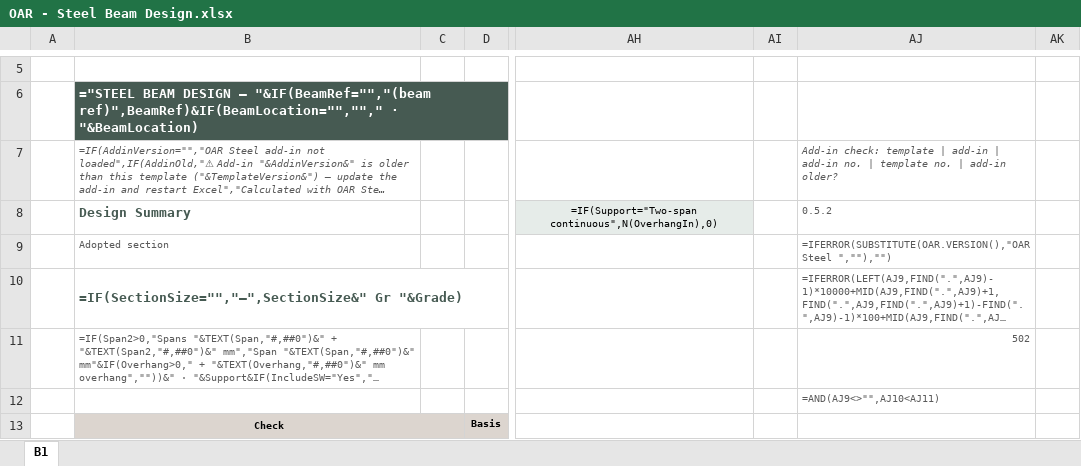
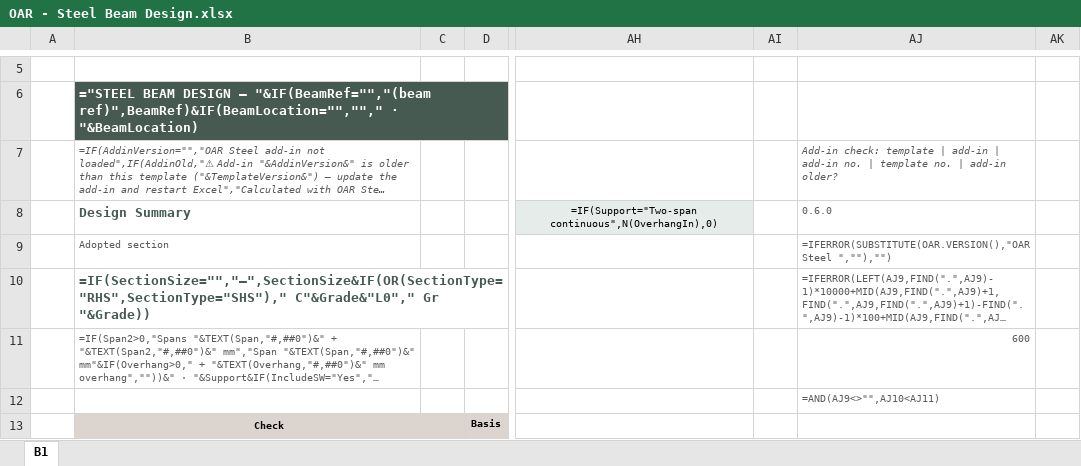
Before and after one commit to brent-oarengineers/OAR-Steel-Beam, an Excel workbook: template/OAR - Steel Beam Design.xlsx, sheet B1, drawn as a sheet; only a part is shown, gaps mark what is left out; long unchanged cells end in …; values as stored, in another font and other column widths than the file's, no borders; formulas without a stored value are shown as written; charts and pictures and conditional formats and table styles not drawn; the diff covers the shown part only; the diff names each change by its address in the sheet, - before the commit and + after, or states it on an @@ line.

```diff
--- a/template/OAR - Steel Beam Design.xlsx (sheet B1)
+++ b/template/OAR - Steel Beam Design.xlsx (sheet B1)
-AJ8: 0.5.2
+AJ8: 0.6.0
-B10: =IF(SectionSize="","–",SectionSize&" Gr "&Grade)
+B10: =IF(SectionSize="","–",SectionSize&IF(OR(SectionType="RHS",SectionType="SHS")," C"&Grade&"L0"," Gr "&Grade))
-AJ11: 502
+AJ11: 600
```
Also changed, not shown: other rows of this sheet, 12 other files.
